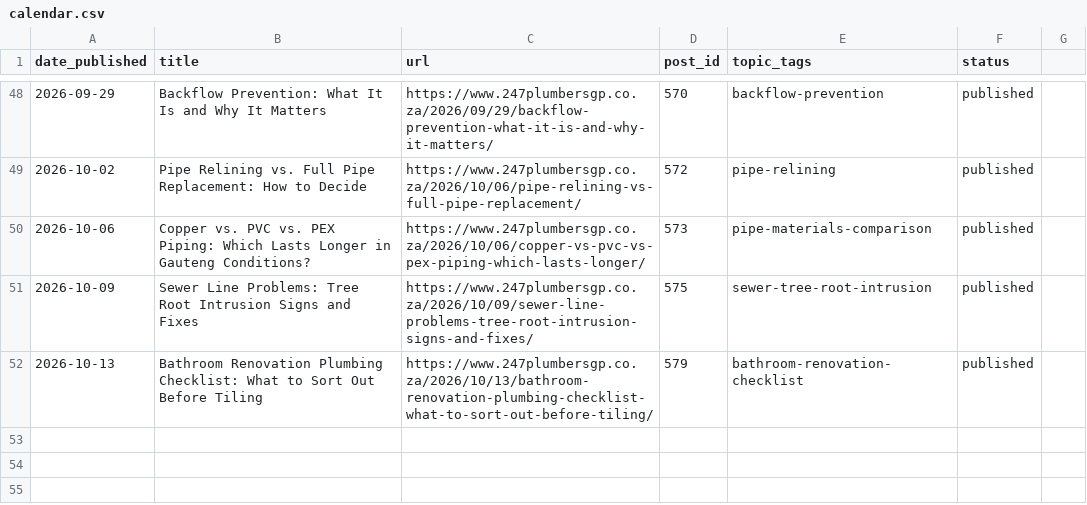
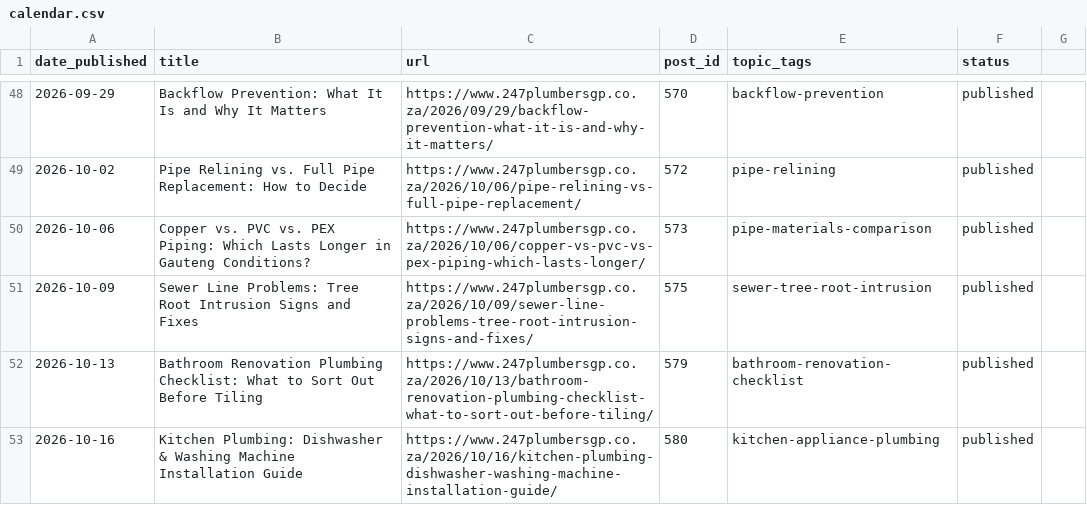
Before and after one commit to brackenplumber1-byte/online-advertising, a CSV file: .claude/content-calendar/sites/247plumbersgp/calendar.csv, drawn as a sheet; only a part is shown, gaps mark what is left out.

```diff
--- a/.claude/content-calendar/sites/247plumbersgp/calendar.csv
+++ b/.claude/content-calendar/sites/247plumbersgp/calendar.csv
@@ -52 +52,2 @@ date_published,title,url,post_id,topic_tags,status
 2026-10-13,Bathroom Renovation Plumbing Checklist: What to Sort Out Before Tiling,https://www.247plumbersgp.co.za/2026/10/13/bathroom-renovation-plumbing-checklist-what-to-sort-out-before-tiling/,579,bathroom-renovation-checklist,published
+2026-10-16,Kitchen Plumbing: Dishwasher & Washing Machine Installation Guide,https://www.247plumbersgp.co.za/2026/10/16/kitchen-plumbing-dishwasher-washing-machine-installation-guide/,580,kitchen-appliance-plumbing,published
```
Also changed, not shown: .claude/content-calendar/sites/brackendownsplumber/calendar.csv.
